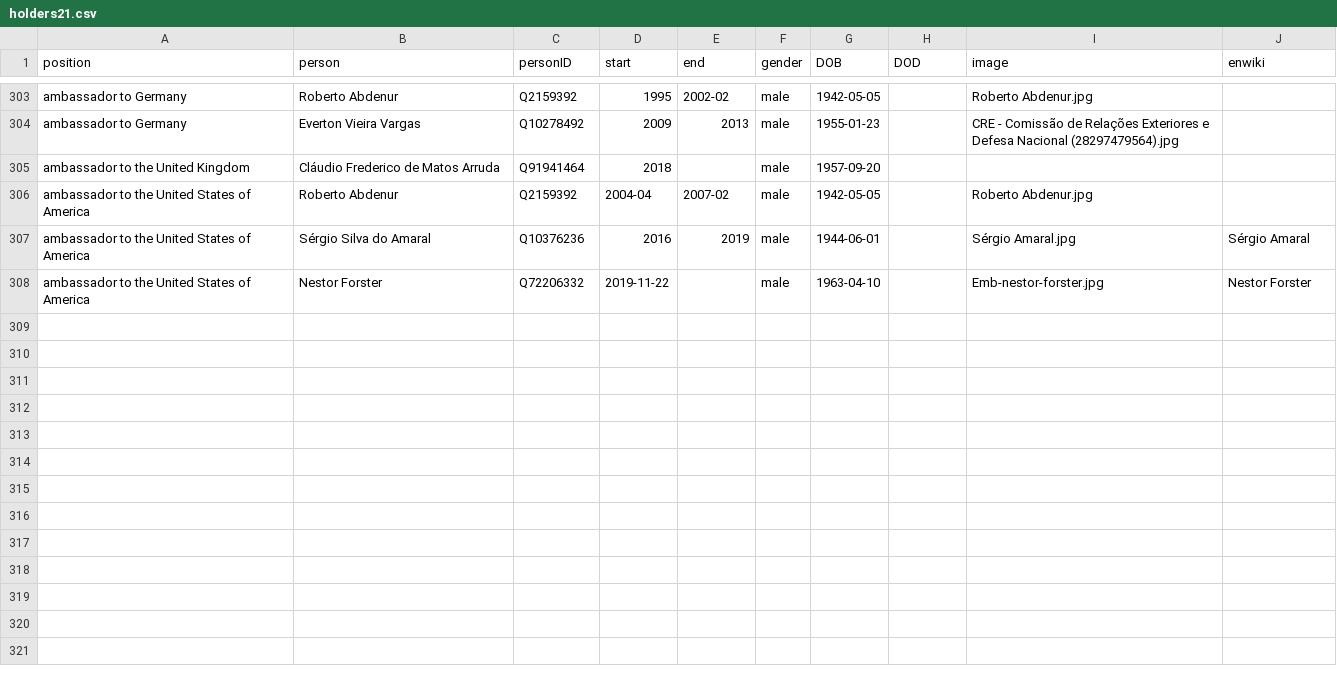
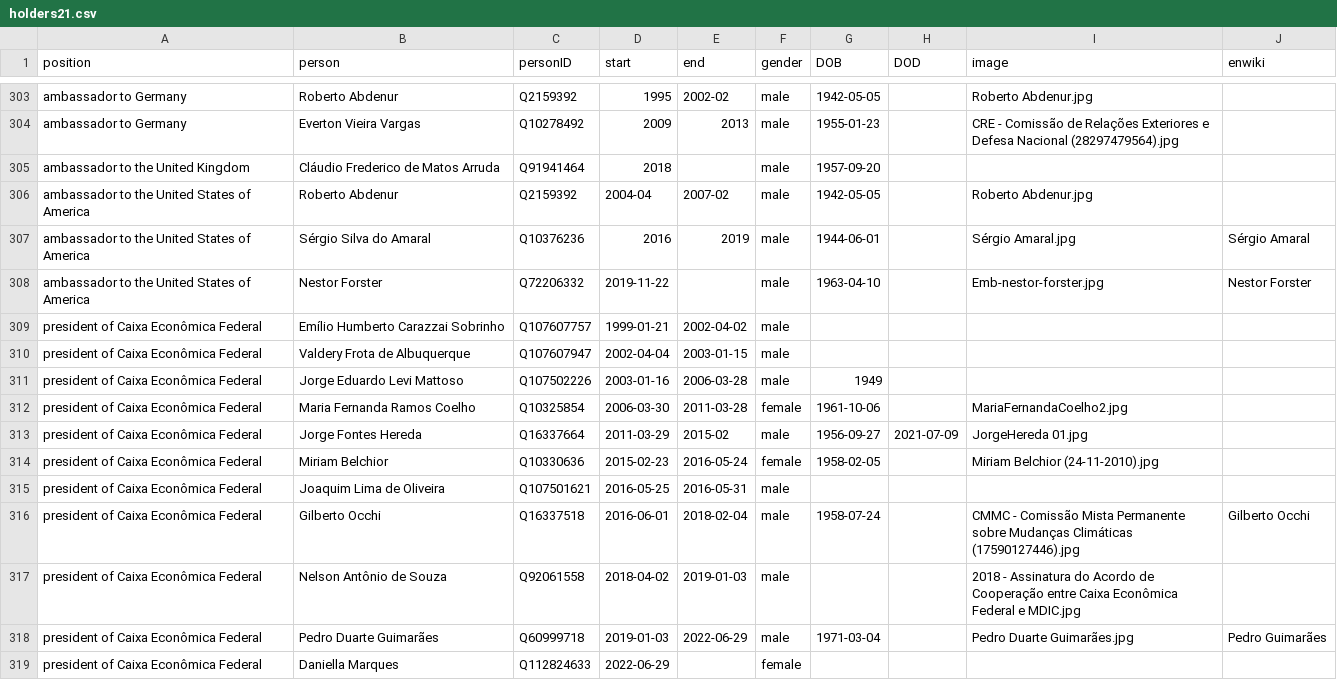
Before and after one commit to every-politician-scrapers/brazil-ministers, a CSV file: html/holders21.csv, drawn as a sheet; only a part is shown, gaps mark what is left out; the diff names each change by its address in the sheet, - before the commit and + after, or states it on an @@ line.

Commit message:
PCB update

```diff
--- a/html/holders21.csv
+++ b/html/holders21.csv
+row 309: president of Caixa Econômica Federal | Emílio Humberto Carazzai Sobrinho | Q107607757 | 1999-01-21 | 2002-04-02 | male
+row 310: president of Caixa Econômica Federal | Valdery Frota de Albuquerque | Q107607947 | 2002-04-04 | 2003-01-15 | male
+row 311: president of Caixa Econômica Federal | Jorge Eduardo Levi Mattoso | Q107502226 | 2003-01-16 | 2006-03-28 | male | 1949
+row 312: president of Caixa Econômica Federal | Maria Fernanda Ramos Coelho | Q10325854 | 2006-03-30 | 2011-03-28 | female | 1961-10-06 |  | MariaFernandaCoelho2.jpg
+row 313: president of Caixa Econômica Federal | Jorge Fontes Hereda | Q16337664 | 2011-03-29 | 2015-02 | male | 1956-09-27 | 2021-07-09 | JorgeHereda 01.jpg
+row 314: president of Caixa Econômica Federal | Miriam Belchior | Q10330636 | 2015-02-23 | 2016-05-24 | female | 1958-02-05 |  | Miriam Belchior (24-11-2010).jpg
+row 315: president of Caixa Econômica Federal | Joaquim Lima de Oliveira | Q107501621 | 2016-05-25 | 2016-05-31 | male
+row 316: president of Caixa Econômica Federal | Gilberto Occhi | Q16337518 | 2016-06-01 | 2018-02-04 | male | 1958-07-24 |  | CMMC - Comissão Mista Permanente sobre Mudanças Climáticas (17590127446).jpg | Gilberto Occhi
+row 317: president of Caixa Econômica Federal | Nelson Antônio de Souza | Q92061558 | 2018-04-02 | 2019-01-03 | male |  |  | 2018 - Assinatura do Acordo de Cooperação entre Caixa Econômica Federal e MDIC.jpg
+row 318: president of Caixa Econômica Federal | Pedro Duarte Guimarães | Q60999718 | 2019-01-03 | 2022-06-29 | male | 1971-03-04 |  | Pedro Duarte Guimarães.jpg | Pedro Guimarães
+row 319: president of Caixa Econômica Federal | Daniella Marques | Q112824633 | 2022-06-29 |  | female
```
